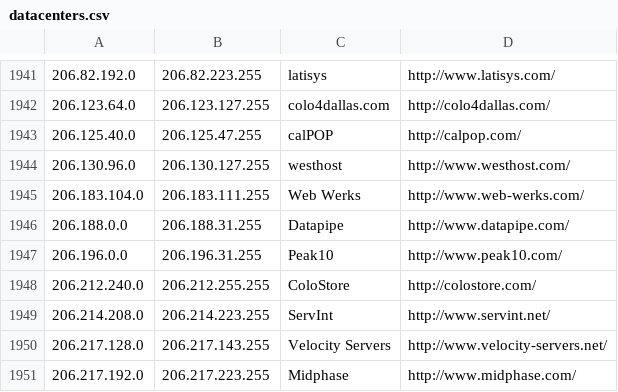
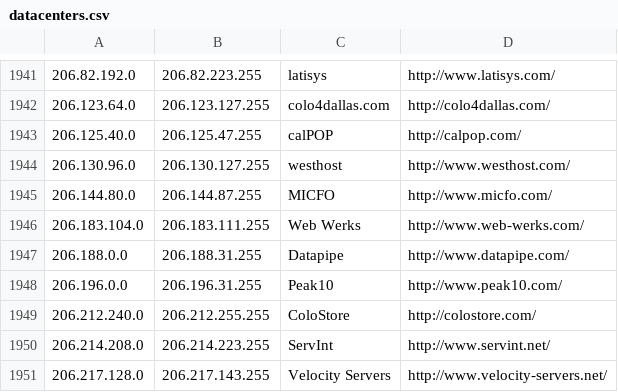
Before and after one commit to client9/ipcat, a CSV file: datacenters.csv, drawn as a sheet; only a part is shown, gaps mark what is left out; the shorter side is filled out with more unchanged rows.

Commit message:
Added another MicFo range

```diff
--- a/datacenters.csv
+++ b/datacenters.csv
@@ -1944,2 +1944,3 @@
 206.130.96.0,206.130.127.255,westhost,http://www.westhost.com/
+206.144.80.0,206.144.87.255,MICFO,http://www.micfo.com/
 206.183.104.0,206.183.111.255,Web Werks,http://www.web-werks.com/
```
